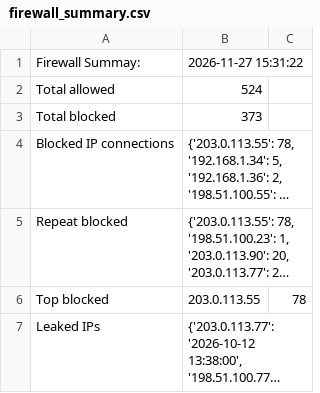
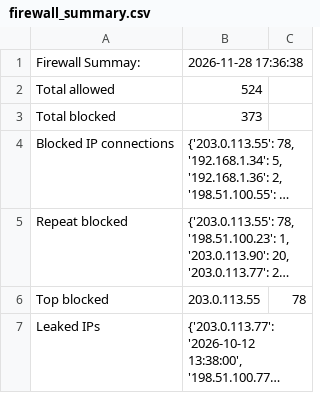
Before and after one commit to n04-max/College-Project, a CSV file: Security_Log_Project/Summaries/firewall_summary.csv, drawn as a sheet; long unchanged cells end in ….

```diff
--- a/Security_Log_Project/Summaries/firewall_summary.csv
+++ b/Security_Log_Project/Summaries/firewall_summary.csv
@@ -1,2 +1,2 @@
-Firewall Summay:,2026-11-27 15:31:22
+Firewall Summay:,2026-11-28 17:36:38
 Total allowed,524
```
Also changed, not shown: Security_Log_Project/Summaries/authentication_summary.csv, 2 other files.
